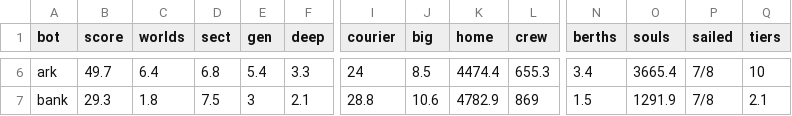
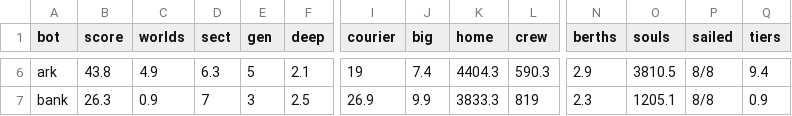
Before and after one commit to bakenton/last-berth, a TSV file: tools/sim-baseline.tsv, drawn as a sheet; only a part is shown, gaps mark what is left out; the diff covers the shown part only; the diff names each change by its address in the sheet, - before the commit and + after, or states it on an @@ line.

```diff
--- a/tools/sim-baseline.tsv
+++ b/tools/sim-baseline.tsv
-B6 (score): 49.7
+B6 (score): 43.8
-C6 (worlds): 6.4
+C6 (worlds): 4.9
-D6 (sect): 6.8
+D6 (sect): 6.3
-E6 (gen): 5.4
+E6 (gen): 5
-F6 (deep): 3.3
+F6 (deep): 2.1
-I6 (courier): 24
+I6 (courier): 19
-J6 (big): 8.5
+J6 (big): 7.4
-K6 (home): 4474.4
+K6 (home): 4404.3
-L6 (crew): 655.3
+L6 (crew): 590.3
-N6 (berths): 3.4
+N6 (berths): 2.9
-O6 (souls): 3665.4
+O6 (souls): 3810.5
-P6:P7 (sailed): 7/8
+P6:P7 (sailed): 8/8
-Q6 (tiers): 10
+Q6 (tiers): 9.4
-B7 (score): 29.3
+B7 (score): 26.3
-C7 (worlds): 1.8
+C7 (worlds): 0.9
-D7 (sect): 7.5
+D7 (sect): 7
-F7 (deep): 2.1
+F7 (deep): 2.5
-I7 (courier): 28.8
+I7 (courier): 26.9
-J7 (big): 10.6
+J7 (big): 9.9
-K7 (home): 4782.9
+K7 (home): 3833.3
-L7 (crew): 869
+L7 (crew): 819
-N7 (berths): 1.5
+N7 (berths): 2.3
-O7 (souls): 1291.9
+O7 (souls): 1205.1
-Q7 (tiers): 2.1
+Q7 (tiers): 0.9
```
Also changed, not shown: 25 edited cells elsewhere in this file, work/new-texts.tsv, 24 other files.
